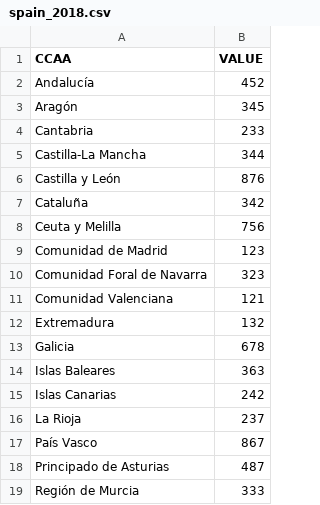
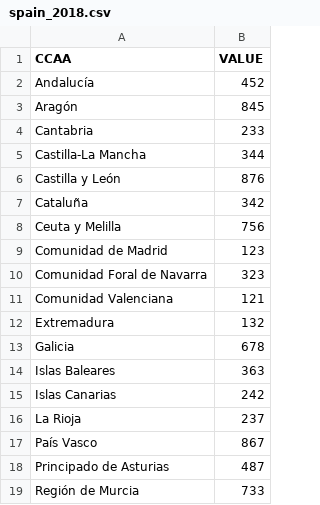
Before and after one commit to albonio/data, a CSV file: spain_2018.csv, drawn as a sheet.

Commit message:
Add files via upload

```diff
--- a/spain_2018.csv
+++ b/spain_2018.csv
@@ -2,3 +2,3 @@ CCAA,VALUE
 Andalucía,452
-Aragón,345
+Aragón,845
 Cantabria,233
@@ -18,2 +18,2 @@ País Vasco,867
 Principado de Asturias,487
-Región de Murcia,333
+Región de Murcia,733
```
